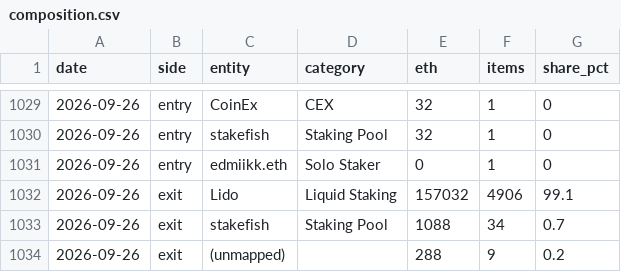
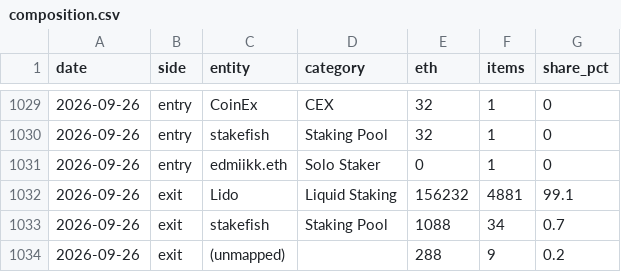
Before and after one commit to jeremyanichols/exit-watch-site, a CSV file: data/composition.csv, drawn as a sheet; only a part is shown, gaps mark what is left out.

```diff
--- a/data/composition.csv
+++ b/data/composition.csv
@@ -1031,3 +1031,3 @@ date,side,entity,category,eth,items,share_pct
 2026-09-26,entry,edmiikk.eth,Solo Staker,0,1,0
-2026-09-26,exit,Lido,Liquid Staking,157032,4906,99.1
+2026-09-26,exit,Lido,Liquid Staking,156232,4881,99.1
 2026-09-26,exit,stakefish,Staking Pool,1088,34,0.7
```
Also changed, not shown: 4 other files.
